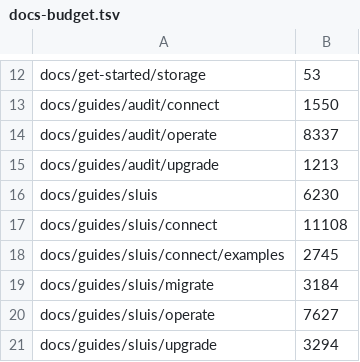
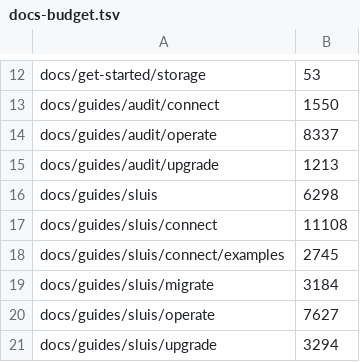
Before and after one commit to truvity/sluis, a TSV file: hack/docs-budget.tsv, drawn as a sheet; only a part is shown, gaps mark what is left out.

```diff
--- a/hack/docs-budget.tsv
+++ b/hack/docs-budget.tsv
@@ -15,3 +15,3 @@ docs/guides/audit/operate	8337
 docs/guides/audit/upgrade	1213
-docs/guides/sluis	6230
+docs/guides/sluis	6298
 docs/guides/sluis/connect	11108
```
Also changed, not shown: 23 other files.
